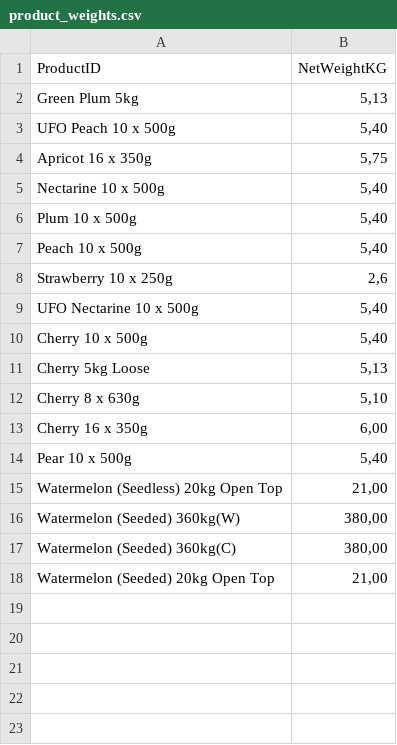
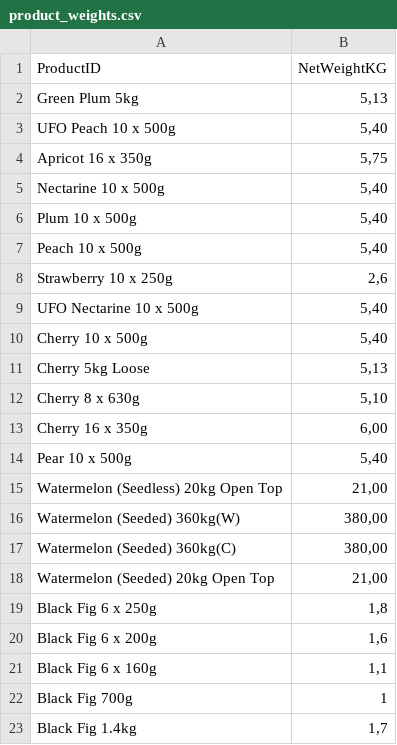
Before and after one commit to akinsoyleyen/cogs_calculator, a CSV file: product_weights.csv, drawn as a sheet; the diff names each change by its address in the sheet, - before the commit and + after, or states it on an @@ line.

Commit message:
V2.11

```diff
--- a/product_weights.csv
+++ b/product_weights.csv
+row 19: Black Fig 6 x 250g | 1,8
+row 20: Black Fig 6 x 200g | 1,6
+row 21: Black Fig 6 x 160g | 1,1
+row 22: Black Fig 700g | 1
+row 23: Black Fig 1.4kg | 1,7
```
